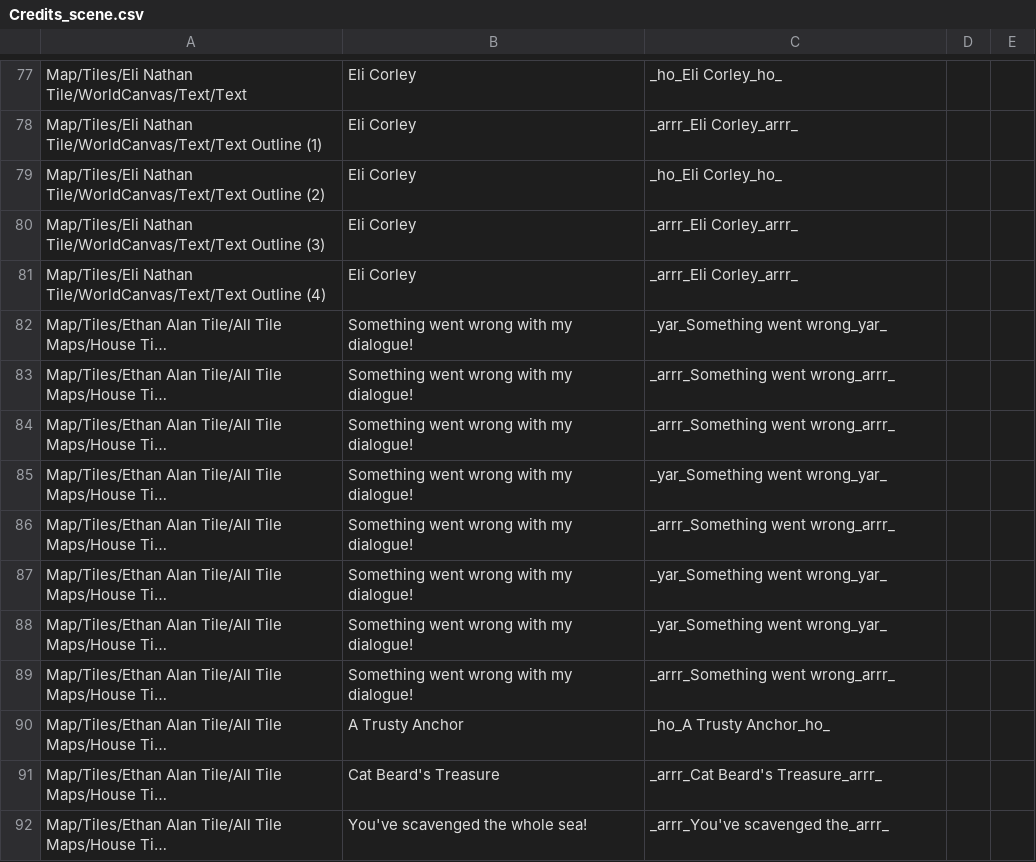
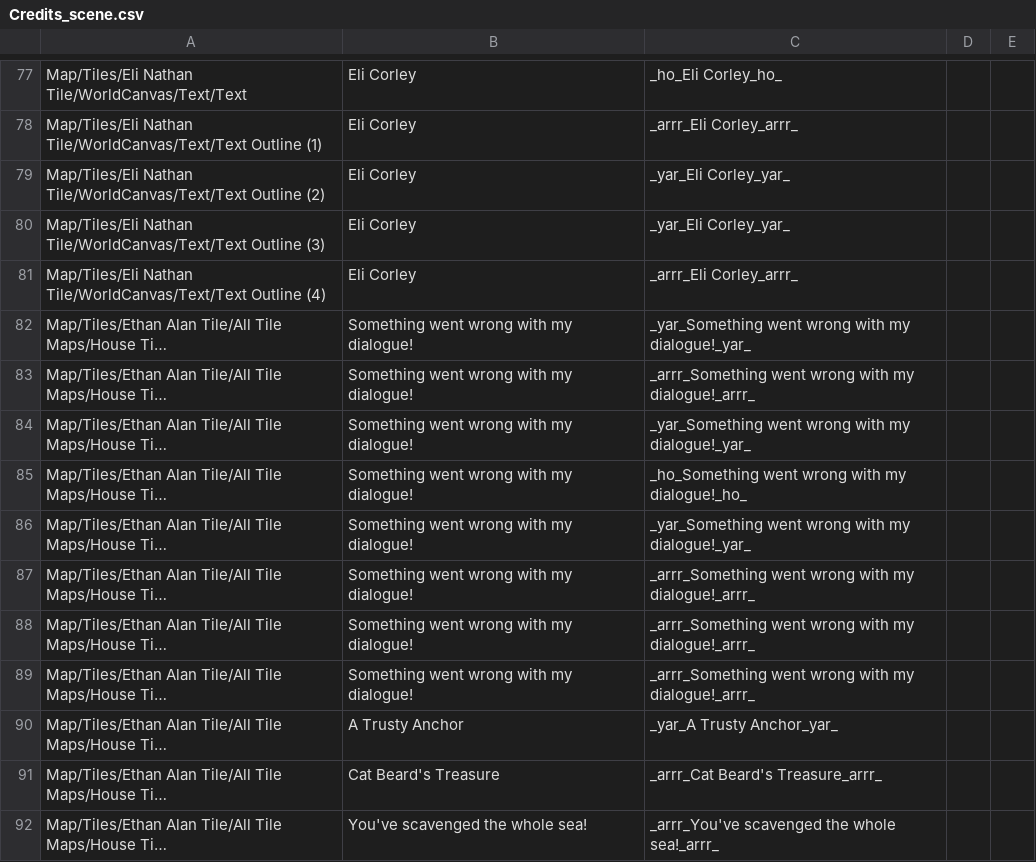
Before and after one commit to randomerz/Slider, a CSV file: Slider/Assets/StreamingAssets/Localizations/Piratese/Credits_scene.csv, drawn as a sheet; only a part is shown, gaps mark what is left out; long unchanged cells end in …; the diff covers the shown part only; the diff names each change by its address in the sheet, - before the commit and + after, or states it on an @@ line.

```diff
--- a/Slider/Assets/StreamingAssets/Localizations/Piratese/Credits_scene.csv
+++ b/Slider/Assets/StreamingAssets/Localizations/Piratese/Credits_scene.csv
-C79: _ho_Eli Corley_ho_
+C79: _yar_Eli Corley_yar_
-C80: _arrr_Eli Corley_arrr_
+C80: _yar_Eli Corley_yar_
-C82: _yar_Something went wrong_yar_
+C82: _yar_Something went wrong with my dialogue!_yar_
-C83: _arrr_Something went wrong_arrr_
+C83: _arrr_Something went wrong with my dialogue!_arrr_
-C84: _arrr_Something went wrong_arrr_
+C84: _yar_Something went wrong with my dialogue!_yar_
-C85: _yar_Something went wrong_yar_
+C85: _ho_Something went wrong with my dialogue!_ho_
-C86: _arrr_Something went wrong_arrr_
+C86: _yar_Something went wrong with my dialogue!_yar_
-C87:C88: _yar_Something went wrong_yar_
+C87:C88: _arrr_Something went wrong with my dialogue!_arrr_
-C89: _arrr_Something went wrong_arrr_
+C89: _arrr_Something went wrong with my dialogue!_arrr_
-C90: _ho_A Trusty Anchor_ho_
+C90: _yar_A Trusty Anchor_yar_
-C92: _arrr_You've scavenged the_arrr_
+C92: _arrr_You've scavenged the whole sea!_arrr_
```
Also changed, not shown: 164 edited cells elsewhere in this file, Slider/Assets/StreamingAssets/Localizations/Piratese/Caves_scene.csv, Slider/Assets/StreamingAssets/Localizations/Piratese/IntroCutscene_scene.csv, 13 other files.
